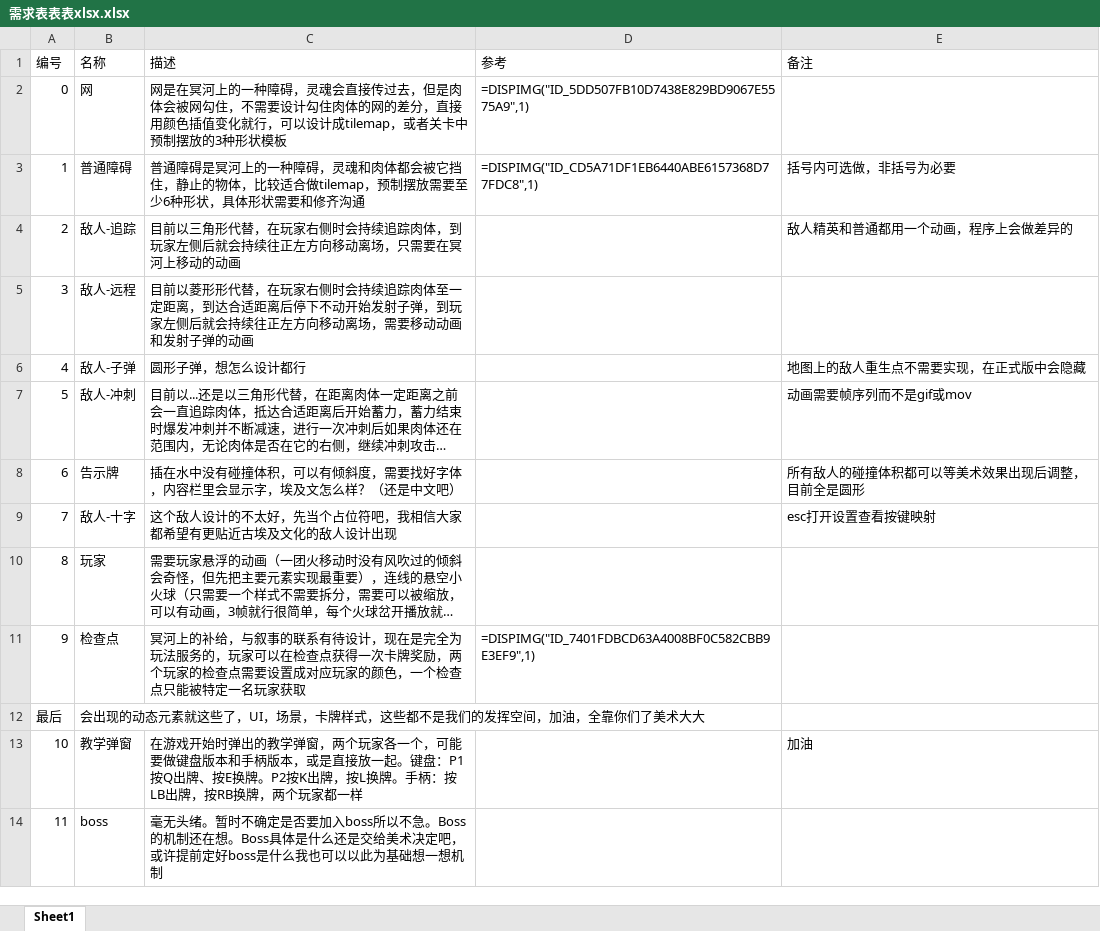
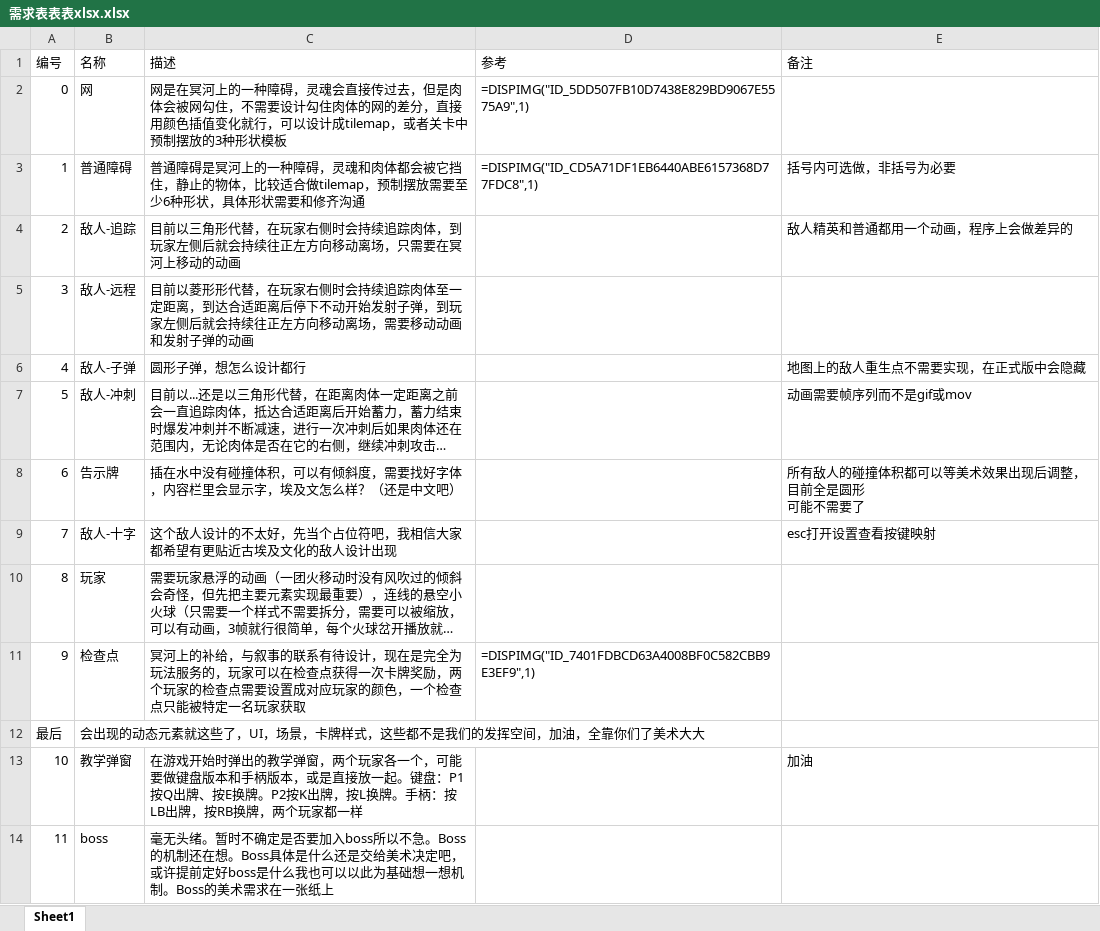
Before and after one commit to Jiufoduck/2026CGJ, an Excel workbook: doc/需求表表表xlsx.xlsx, sheet Sheet1, drawn as a sheet; long unchanged cells end in …; values as stored, in another font and other column widths than the file's, no borders; ↵ is a line break in a cell; the diff names each change by its address in the sheet, - before the commit and + after, or states it on an @@ line.

Commit message:
Update 需求表表表xlsx.xlsx

```diff
--- a/doc/需求表表表xlsx.xlsx (sheet Sheet1)
+++ b/doc/需求表表表xlsx.xlsx (sheet Sheet1)
-E8 (备注): 所有敌人的碰撞体积都可以等美术效果出现后调整，目前全是圆形
+E8 (备注): 所有敌人的碰撞体积都可以等美术效果出现后调整，目前全是圆形 ↵ 可能不需要了
-C14 (描述): …一想机制
+C14 (描述): …一想机制。Boss的美术需求在一张纸上
```
